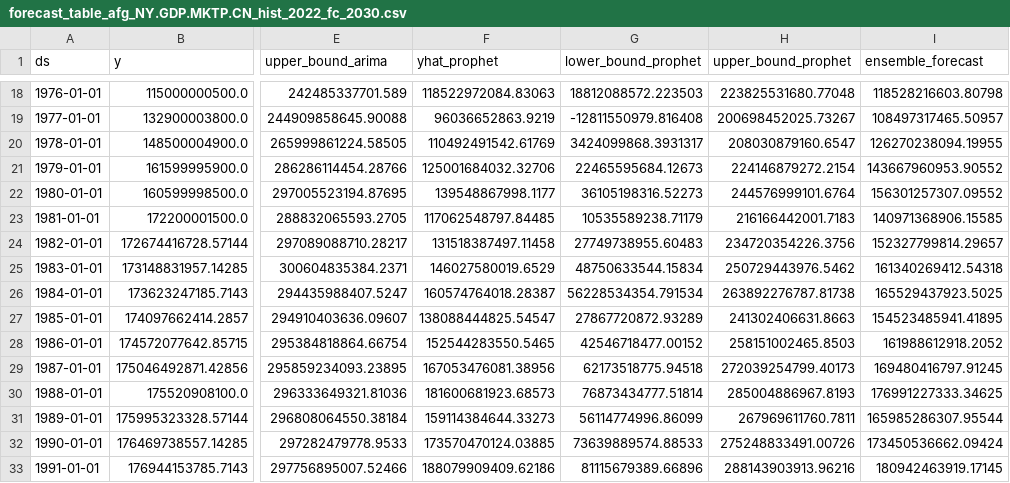
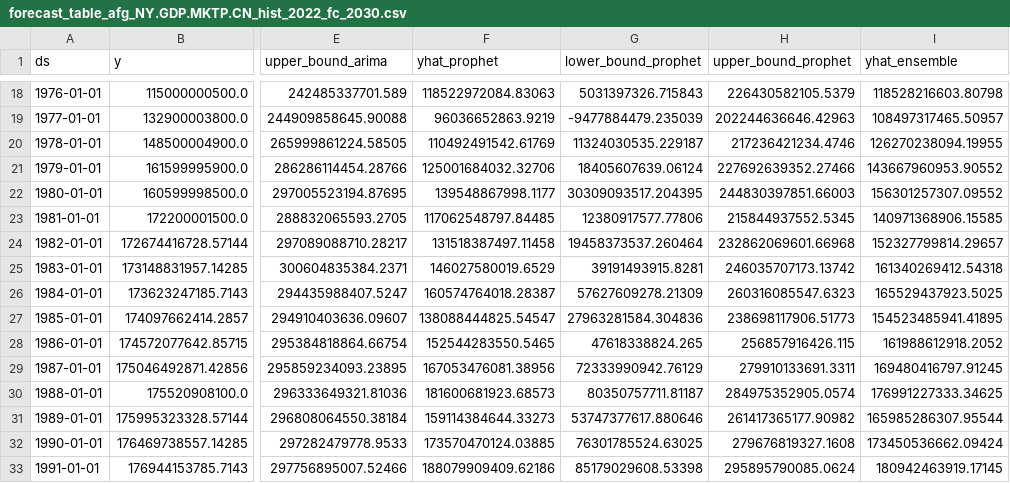
Before and after one commit to koushikkhan/automated-forecasting-pipeline, a CSV file: output/data/forecast_table_afg_NY.GDP.MKTP.CN_hist_2022_fc_2030.csv, drawn as a sheet; only a part is shown, gaps mark what is left out; the diff covers the shown part only; the diff names each change by its address in the sheet, - before the commit and + after, or states it on an @@ line.

```diff
--- a/output/data/forecast_table_afg_NY.GDP.MKTP.CN_hist_2022_fc_2030.csv
+++ b/output/data/forecast_table_afg_NY.GDP.MKTP.CN_hist_2022_fc_2030.csv
-I1: ensemble_forecast
+I1: yhat_ensemble
-G18 (lower_bound_prophet): 18812088572.223503
+G18 (lower_bound_prophet): 5031397326.715843
-H18 (upper_bound_prophet): 223825531680.77048
+H18 (upper_bound_prophet): 226430582105.5379
-G19 (lower_bound_prophet): -12811550979.816408
+G19 (lower_bound_prophet): -9477884479.235039
-H19 (upper_bound_prophet): 200698452025.73267
+H19 (upper_bound_prophet): 202244636646.42963
-G20 (lower_bound_prophet): 3424099868.3931317
+G20 (lower_bound_prophet): 11324030535.229187
-H20 (upper_bound_prophet): 208030879160.6547
+H20 (upper_bound_prophet): 217236421234.4746
-G21 (lower_bound_prophet): 22465595684.12673
+G21 (lower_bound_prophet): 18405607639.06124
-H21 (upper_bound_prophet): 224146879272.2154
+H21 (upper_bound_prophet): 227692639352.27466
-G22 (lower_bound_prophet): 36105198316.52273
+G22 (lower_bound_prophet): 30309093517.204395
-H22 (upper_bound_prophet): 244576999101.6764
+H22 (upper_bound_prophet): 244830397851.66003
-G23 (lower_bound_prophet): 10535589238.71179
+G23 (lower_bound_prophet): 12380917577.77806
-H23 (upper_bound_prophet): 216166442001.7183
+H23 (upper_bound_prophet): 215844937552.5345
-G24 (lower_bound_prophet): 27749738955.60483
+G24 (lower_bound_prophet): 19458373537.260464
-H24 (upper_bound_prophet): 234720354226.3756
+H24 (upper_bound_prophet): 232862069601.66968
-G25 (lower_bound_prophet): 48750633544.15834
+G25 (lower_bound_prophet): 39191493915.8281
-H25 (upper_bound_prophet): 250729443976.5462
+H25 (upper_bound_prophet): 246035707173.13742
-G26 (lower_bound_prophet): 56228534354.791534
+G26 (lower_bound_prophet): 57627609278.21309
-H26 (upper_bound_prophet): 263892276787.81738
+H26 (upper_bound_prophet): 260316085547.6323
-G27 (lower_bound_prophet): 27867720872.93289
+G27 (lower_bound_prophet): 27963281584.304836
-H27 (upper_bound_prophet): 241302406631.8663
+H27 (upper_bound_prophet): 238698117906.51773
-G28 (lower_bound_prophet): 42546718477.00152
+G28 (lower_bound_prophet): 47618338824.265
-H28 (upper_bound_prophet): 258151002465.8503
+H28 (upper_bound_prophet): 256857916426.115
-G29 (lower_bound_prophet): 62173518775.94518
+G29 (lower_bound_prophet): 72333990942.76129
-H29 (upper_bound_prophet): 272039254799.40173
+H29 (upper_bound_prophet): 279910133691.3311
-G30 (lower_bound_prophet): 76873434777.51814
+G30 (lower_bound_prophet): 80350757711.81187
-H30 (upper_bound_prophet): 285004886967.8193
+H30 (upper_bound_prophet): 284975352905.0574
-G31 (lower_bound_prophet): 56114774996.86099
+G31 (lower_bound_prophet): 53747377617.880646
-H31 (upper_bound_prophet): 267969611760.7811
+H31 (upper_bound_prophet): 261417365177.90982
-G32 (lower_bound_prophet): 73639889574.88533
+G32 (lower_bound_prophet): 76301785524.63025
-H32 (upper_bound_prophet): 275248833491.00726
+H32 (upper_bound_prophet): 279676819327.1608
-G33 (lower_bound_prophet): 81115679389.66896
+G33 (lower_bound_prophet): 85179029608.53398
-H33 (upper_bound_prophet): 288143903913.96216
+H33 (upper_bound_prophet): 295895790085.0624
```
Also changed, not shown: 110 edited cells elsewhere in this file, 6 other files.
